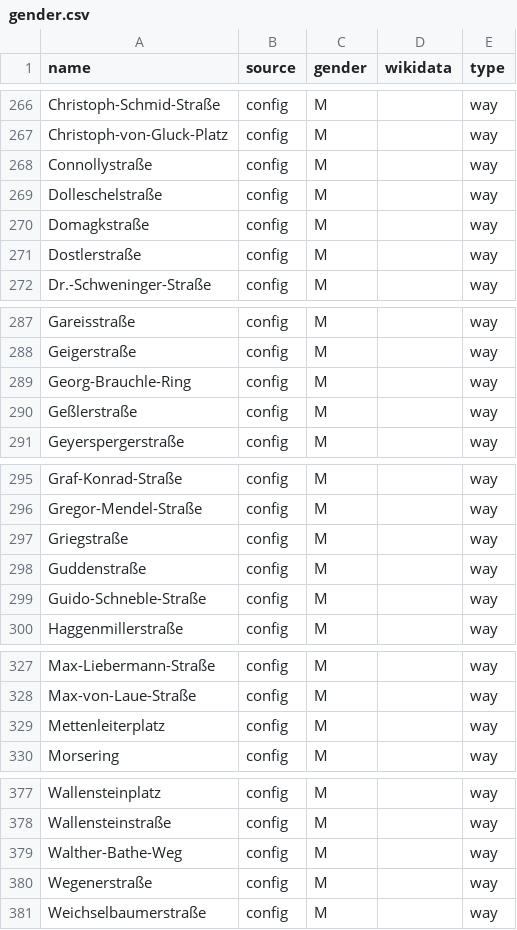
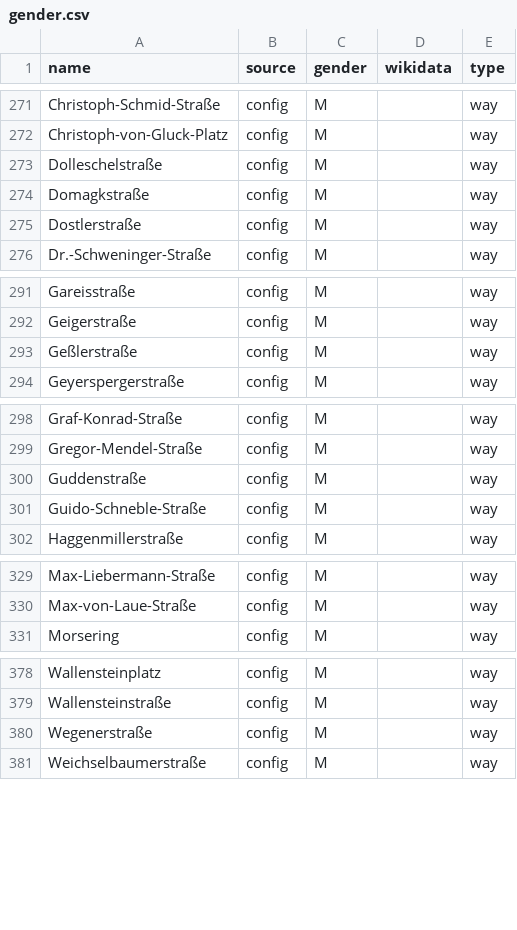
Before and after one commit to EqualStreetNames/equalstreetnames-munich, a CSV file: data/gender.csv, drawn as a sheet; only a part is shown, gaps mark what is left out; removed rows and columns are numbered as before the commit, all else as after; the diff covers the shown part only; the diff names each change by its address in the sheet, - before the commit and + after, or states it on an @@ line.

```diff
--- a/data/gender.csv
+++ b/data/gender.csv
-row 268: Connollystraße | config | M |  | way
-row 289: Georg-Brauchle-Ring | config | M |  | way
-row 297: Griegstraße | config | M |  | way
-row 329: Mettenleiterplatz | config | M |  | way
-row 379: Walther-Bathe-Weg | config | M |  | way
```
Also changed, not shown: 5 added rows elsewhere in this file, 2 other files.
